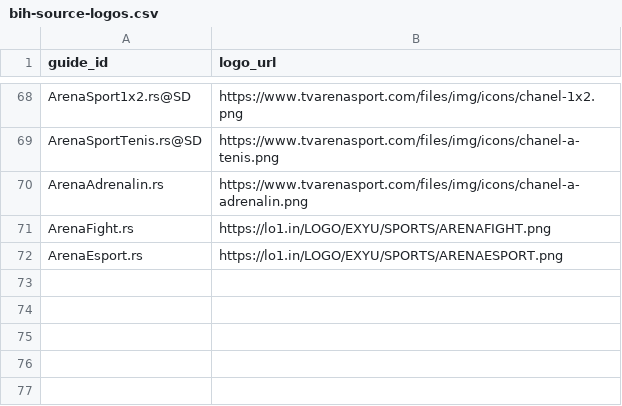
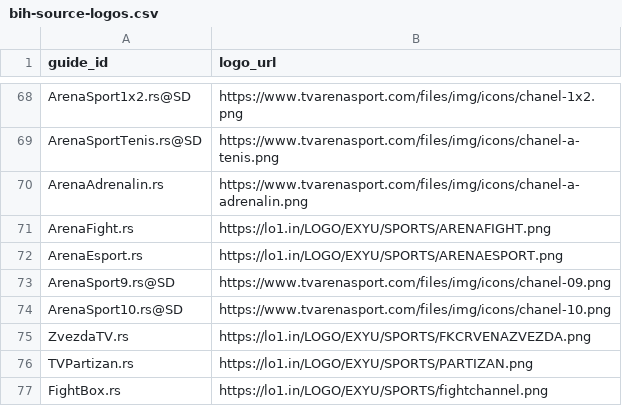
Before and after one commit to CryptoArch65/my-epg, a CSV file: config/bih-source-logos.csv, drawn as a sheet; only a part is shown, gaps mark what is left out; the diff names each change by its address in the sheet, - before the commit and + after, or states it on an @@ line.

Commit message:
Add logos for Arena 9-10 Zvezda TV Partizan and FightBox

```diff
--- a/config/bih-source-logos.csv
+++ b/config/bih-source-logos.csv
+row 73: ArenaSport9.rs@SD | https://www.tvarenasport.com/files/img/icons/chanel-09.png
+row 74: ArenaSport10.rs@SD | https://www.tvarenasport.com/files/img/icons/chanel-10.png
+row 75: ZvezdaTV.rs | https://lo1.in/LOGO/EXYU/SPORTS/FKCRVENAZVEZDA.png
+row 76: TVPartizan.rs | https://lo1.in/LOGO/EXYU/SPORTS/PARTIZAN.png
+row 77: FightBox.rs | https://lo1.in/LOGO/EXYU/SPORTS/fightchannel.png
```
